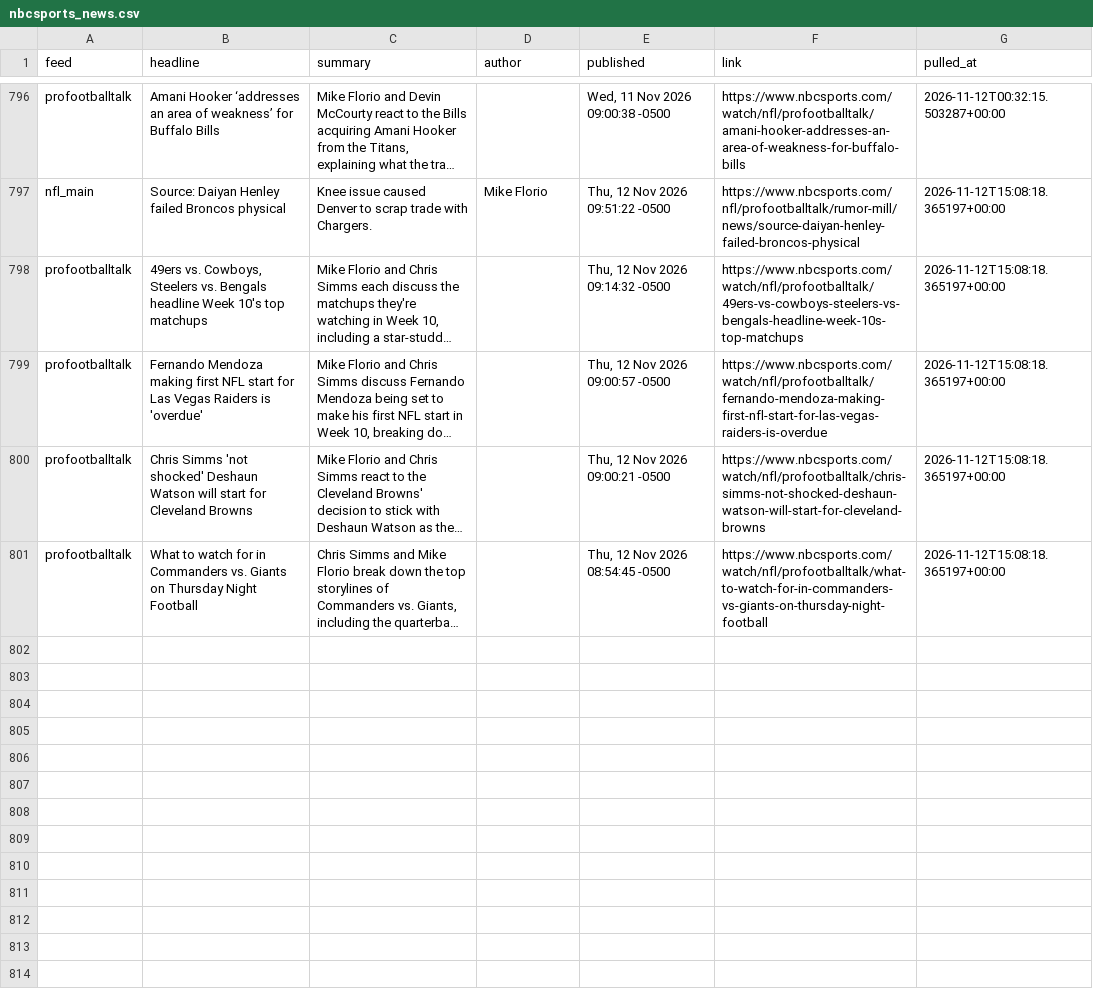
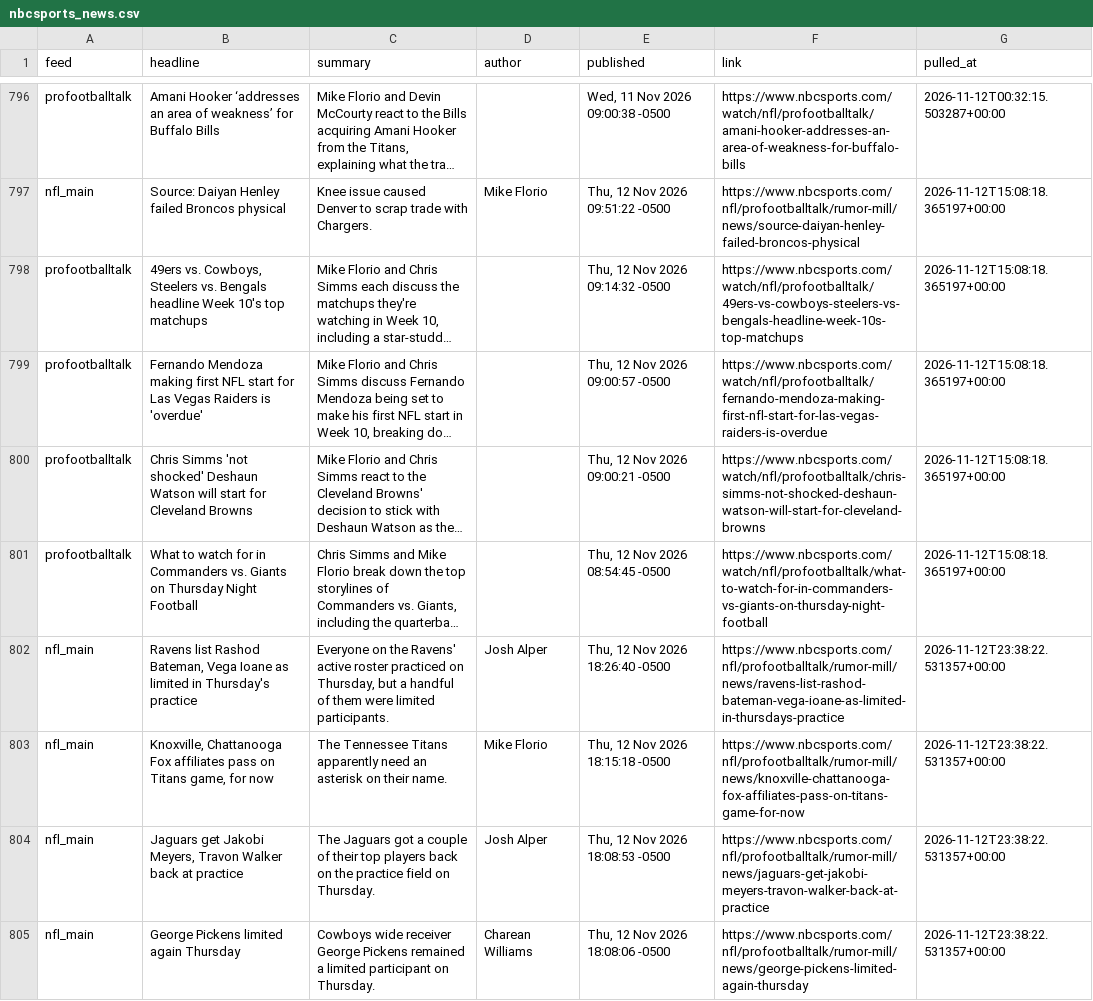
Before and after one commit to alexanderseaney-sketch/ParlayModel, a CSV file: data/raw/nbcsports_news.csv, drawn as a sheet; only a part is shown, gaps mark what is left out; long unchanged cells end in …; the diff covers the shown part only; the diff names each change by its address in the sheet, - before the commit and + after, or states it on an @@ line.

```diff
--- a/data/raw/nbcsports_news.csv
+++ b/data/raw/nbcsports_news.csv
+row 802: nfl_main | Ravens list Rashod Bateman, Vega Ioane as limited in Thursday's practice | Everyone on the Ravens' active roster practiced on Thursday, but a handful of them were limited participants. | Josh Alper | Thu, 12 Nov 2026 18:26:40 -0500 | https://www.nbcsports.com/nfl/profootballtalk/rumor-mill/news/ravens-list-rashod-bateman-vega-ioane-as-limited-in-thursdays-practice | 2026-11-12T23:38:22.531357+00:00
+row 803: nfl_main | Knoxville, Chattanooga Fox affiliates pass on Titans game, for now | The Tennessee Titans apparently need an asterisk on their name. | Mike Florio | Thu, 12 Nov 2026 18:15:18 -0500 | https://www.nbcsports.com/nfl/profootballtalk/rumor-mill/news/knoxville-chattanooga-fox-affiliates-pass-on-titans-game-for-now | 2026-11-12T23:38:22.531357+00:00
+row 804: nfl_main | Jaguars get Jakobi Meyers, Travon Walker back at practice | The Jaguars got a couple of their top players back on the practice field on Thursday. | Josh Alper | Thu, 12 Nov 2026 18:08:53 -0500 | https://www.nbcsports.com/nfl/profootballtalk/rumor-mill/news/jaguars-get-jakobi-meyers-travon-walker-back-at-practice | 2026-11-12T23:38:22.531357+00:00
+row 805: nfl_main | George Pickens limited again Thursday | Cowboys wide receiver George Pickens remained a limited participant on Thursday. | Charean Williams | Thu, 12 Nov 2026 18:08:06 -0500 | https://www.nbcsports.com/nfl/profootballtalk/rumor-mill/news/george-pickens-limited-again-thursday | 2026-11-12T23:38:22.531357+00:00
```
Also changed, not shown: 4 added rows elsewhere in this file, data/raw/footballguys_depth.csv, data/raw/nfl_rosters.csv, 18 other files.
